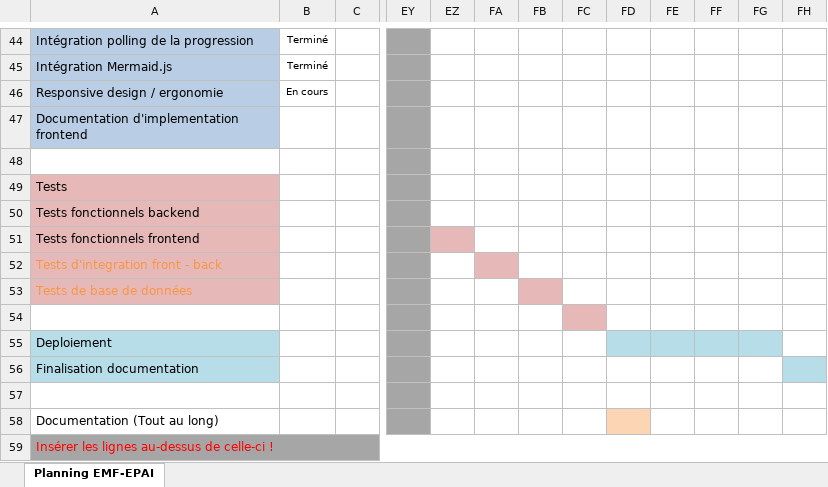
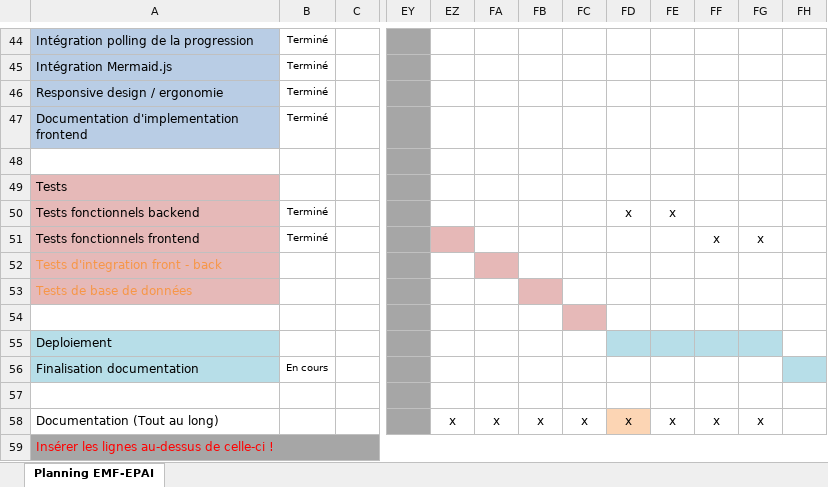
Before and after one commit to hexadecimil/codementor, an Excel workbook: doc/GAMEZ_Planning.xlsx, sheet Planning EMF-EPAI, drawn as a sheet; only a part is shown, gaps mark what is left out; values as stored, in another font and other column widths than the file's, no borders; conditional formats not drawn; the diff names each change by its address in the sheet, - before the commit and + after, or states it on an @@ line.

```diff
--- a/doc/GAMEZ_Planning.xlsx (sheet Planning EMF-EPAI)
+++ b/doc/GAMEZ_Planning.xlsx (sheet Planning EMF-EPAI)
-B46: En cours
+B46: Terminé
-B47: (empty)
+B47: Terminé
-B50:B51: (empty)
+B50:B51: Terminé
-FD50: (empty)
+FD50: x
-FE50: (empty)
+FE50: x
-FF51: (empty)
+FF51: x
-FG51: (empty)
+FG51: x
-B56: (empty)
+B56: En cours
-EZ58: (empty)
+EZ58: x
-FA58: (empty)
+FA58: x
-FB58: (empty)
+FB58: x
-FC58: (empty)
+FC58: x
-FD58: (empty)
+FD58: x
-FE58: (empty)
+FE58: x
-FF58: (empty)
+FF58: x
-FG58: (empty)
+FG58: x
```
Also changed, not shown: doc/GAMEZ_Journal.xlsx, 3 other files.
